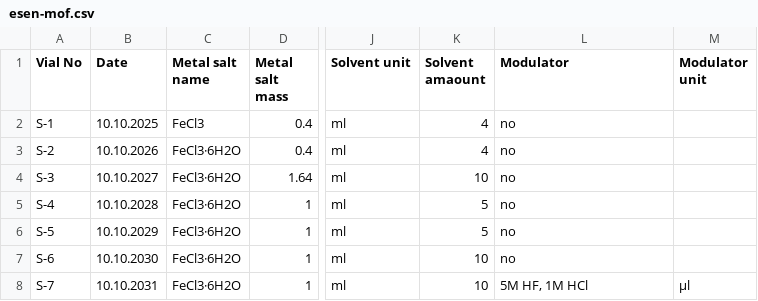
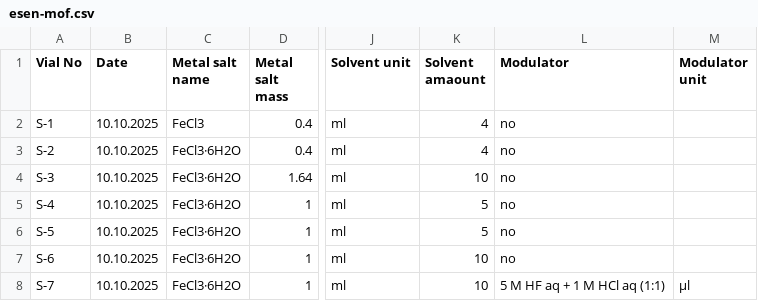
Before and after one commit to FAIRChemistry/mof-synthesis-data-modeling, a CSV file: data/MIL-88B_101/esen-mof.csv, drawn as a sheet; only a part is shown, gaps mark what is left out; the diff names each change by its address in the sheet, - before the commit and + after, or states it on an @@ line.

Commit message:
update csv data, remove unnecessary PXRD data

```diff
--- a/data/MIL-88B_101/esen-mof.csv
+++ b/data/MIL-88B_101/esen-mof.csv
-B3 (Date): 10.10.2026
+B3 (Date): 10.10.2025
-B4 (Date): 10.10.2027
+B4 (Date): 10.10.2025
-B5 (Date): 10.10.2028
+B5 (Date): 10.10.2025
-B6 (Date): 10.10.2029
+B6 (Date): 10.10.2025
-B7 (Date): 10.10.2030
+B7 (Date): 10.10.2025
-B8 (Date): 10.10.2031
+B8 (Date): 10.10.2025
-L8 (Modulator): 5M HF, 1M HCl
+L8 (Modulator): 5 M HF aq + 1 M HCl aq (1:1)
```
Also changed, not shown: 18 other files.
